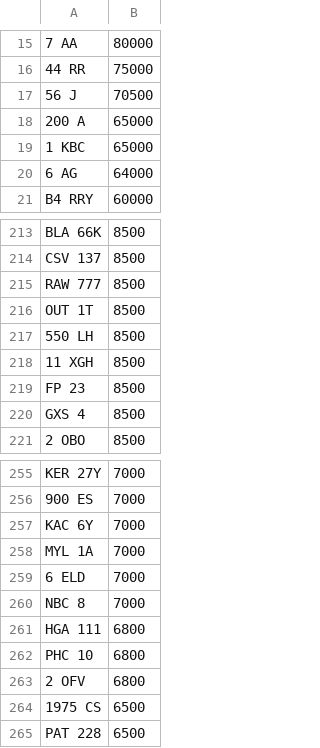
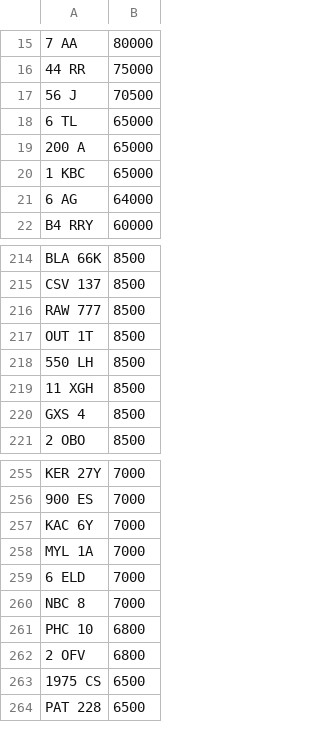
Before and after one commit to martinsumner/simplyreg, a CSV file: csv/MUNN_NOVAT_0.csv, drawn as a sheet; only a part is shown, gaps mark what is left out; removed rows and columns are numbered as before the commit, all else as after; the diff names each change by its address in the sheet, - before the commit and + after, or states it on an @@ line.

Commit message:
Update MUNN_NOVAT_0.csv

```diff
--- a/csv/MUNN_NOVAT_0.csv
+++ b/csv/MUNN_NOVAT_0.csv
+row 18: 6 TL | 65000
-row 219: FP 23 | 8500
-row 261: HGA 111 | 6800
```
